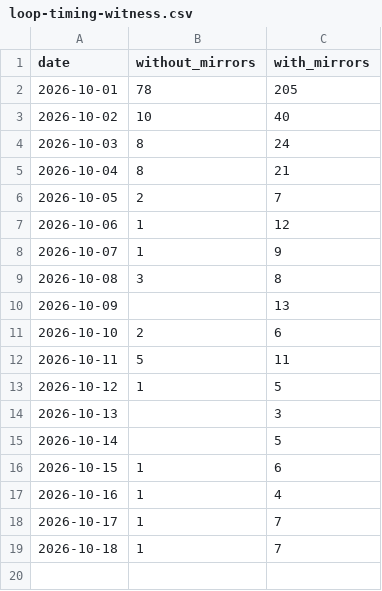
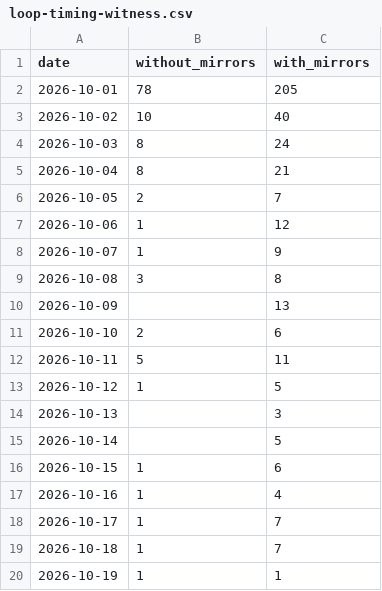
Before and after one commit to anulum/loop-timing-witness, a CSV file: downloads/loop-timing-witness.csv, drawn as a sheet.

```diff
--- a/downloads/loop-timing-witness.csv
+++ b/downloads/loop-timing-witness.csv
@@ -19 +19,2 @@ date,without_mirrors,with_mirrors
 2026-10-18,1,7
+2026-10-19,1,1
```
